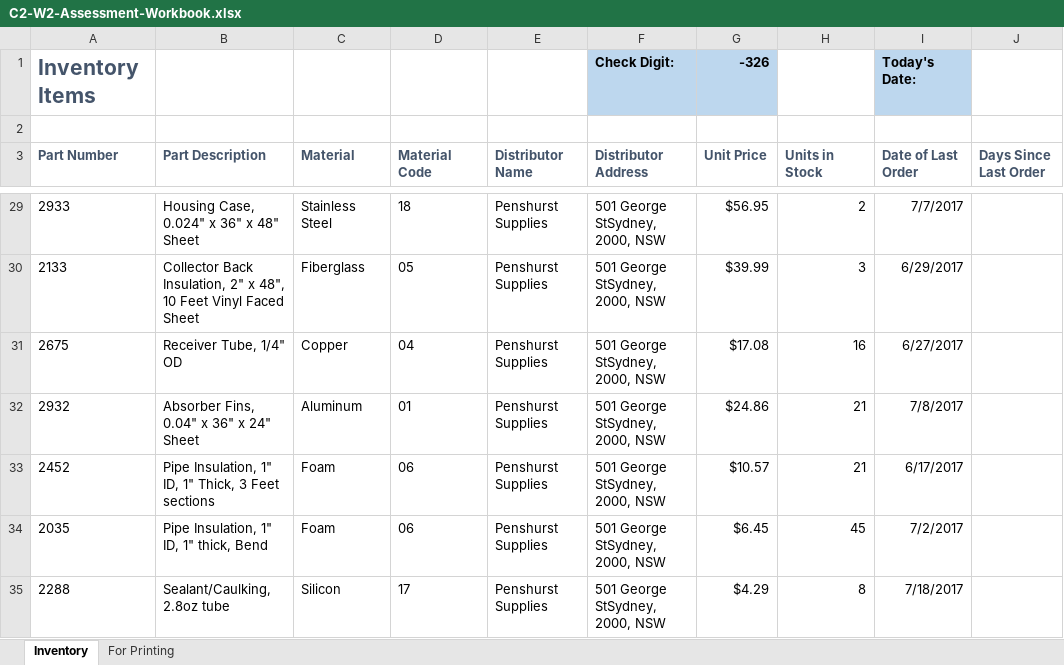
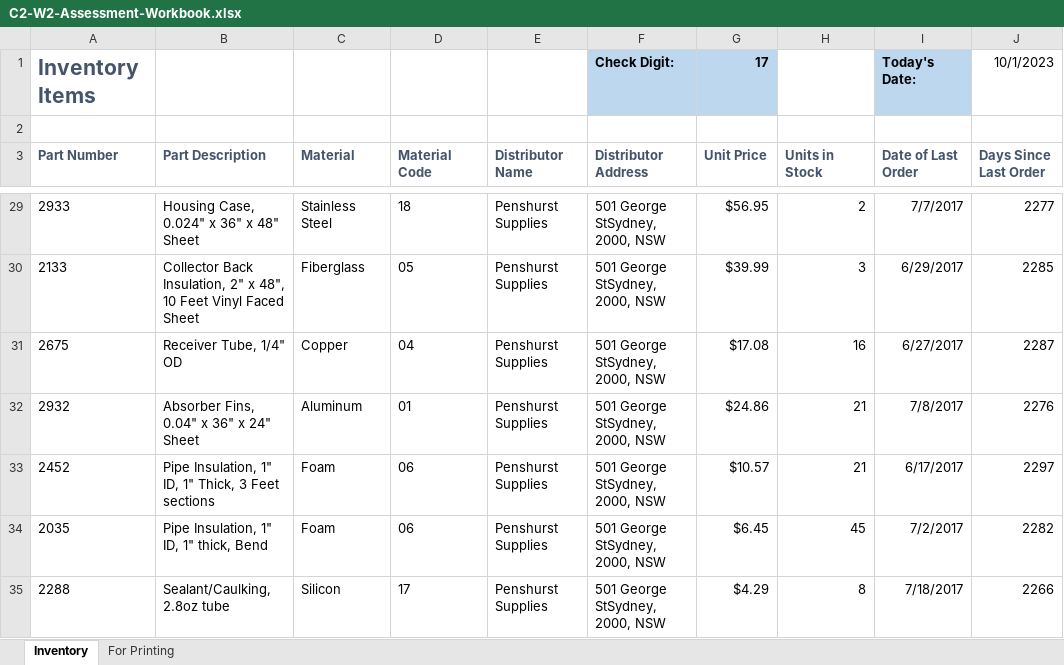
Before and after one commit to prakharbinjola/Practice-projects, an Excel workbook: Excel skills for business/Excel Skills for Business Intermediate I/Week 2/C2-W2-Assessment-Workbook.xlsx, sheet Inventory, drawn as a sheet; only a part is shown, gaps mark what is left out; values as stored, in another font and other column widths than the file's, no borders; conditional formats not drawn; the diff covers the shown part only; the diff names each change by its address in the sheet, - before the commit and + after, or states it on an @@ line.

```diff
--- a/Excel skills for business/Excel Skills for Business Intermediate I/Week 2/C2-W2-Assessment-Workbook.xlsx (sheet Inventory)
+++ b/Excel skills for business/Excel Skills for Business Intermediate I/Week 2/C2-W2-Assessment-Workbook.xlsx (sheet Inventory)
-G1 (Unit Price): -326
+G1 (Unit Price): 17
-J1 (Days Since Last Order): (empty)
+J1 (Days Since Last Order): 10/1/2023
-J29 (Days Since Last Order): (empty)
+J29 (Days Since Last Order): 2277
-J30 (Days Since Last Order): (empty)
+J30 (Days Since Last Order): 2285
-J31 (Days Since Last Order): (empty)
+J31 (Days Since Last Order): 2287
-J32 (Days Since Last Order): (empty)
+J32 (Days Since Last Order): 2276
-J33 (Days Since Last Order): (empty)
+J33 (Days Since Last Order): 2297
-J34 (Days Since Last Order): (empty)
+J34 (Days Since Last Order): 2282
-J35 (Days Since Last Order): (empty)
+J35 (Days Since Last Order): 2266
```
Also changed, not shown: 25 edited cells elsewhere in this sheet, sheet For Printing, 15 other files.
